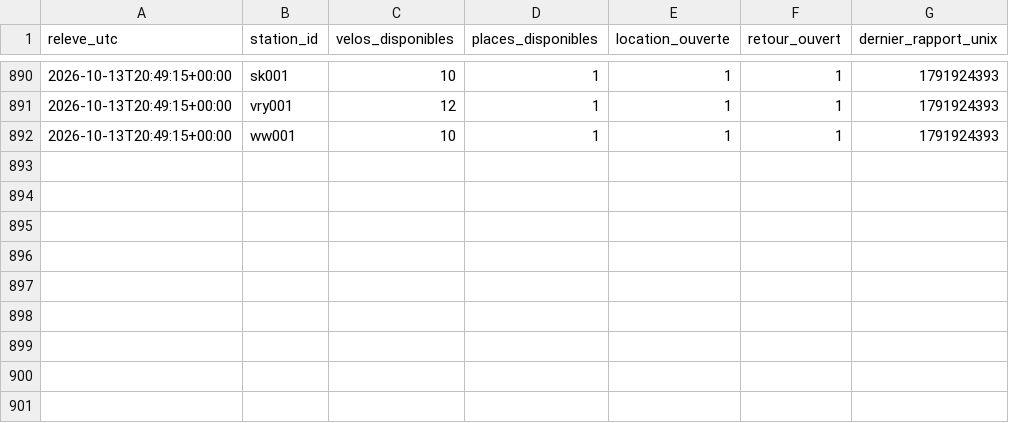
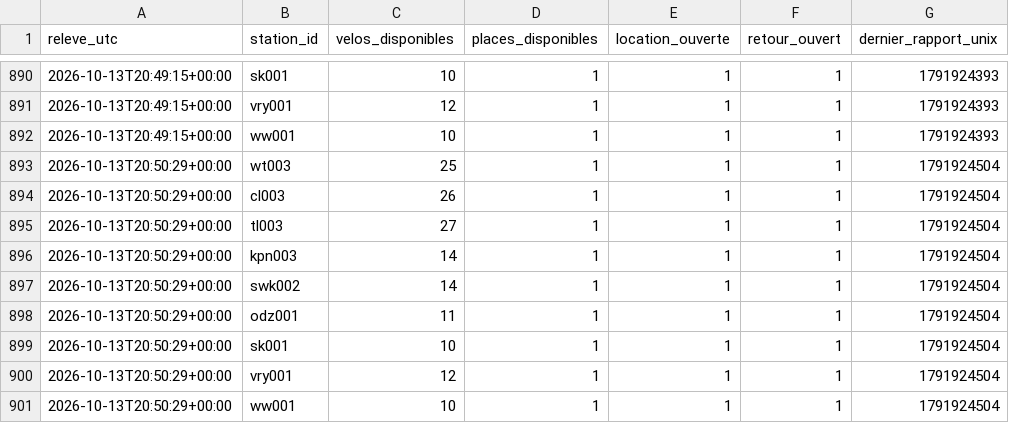
Before and after one commit to jbgernet/velo-gare-donnees, a CSV file: data/ov_fiets_2026-10.csv, drawn as a sheet; only a part is shown, gaps mark what is left out.

```diff
--- a/data/ov_fiets_2026-10.csv
+++ b/data/ov_fiets_2026-10.csv
@@ -892 +892,10 @@ releve_utc,station_id,velos_disponibles,places_disponibles,location_ouverte,reto
 2026-10-13T20:49:15+00:00,ww001,10,1,1,1,1791924393
+2026-10-13T20:50:29+00:00,wt003,25,1,1,1,1791924504
+2026-10-13T20:50:29+00:00,cl003,26,1,1,1,1791924504
+2026-10-13T20:50:29+00:00,tl003,27,1,1,1,1791924504
+2026-10-13T20:50:29+00:00,kpn003,14,1,1,1,1791924504
+2026-10-13T20:50:29+00:00,swk002,14,1,1,1,1791924504
+2026-10-13T20:50:29+00:00,odz001,11,1,1,1,1791924504
+2026-10-13T20:50:29+00:00,sk001,10,1,1,1,1791924504
+2026-10-13T20:50:29+00:00,vry001,12,1,1,1,1791924504
+2026-10-13T20:50:29+00:00,ww001,10,1,1,1,1791924504
```
Also changed, not shown: data/breizhgo_2026-10.csv, data/velo_fluo_2026-10.csv.
